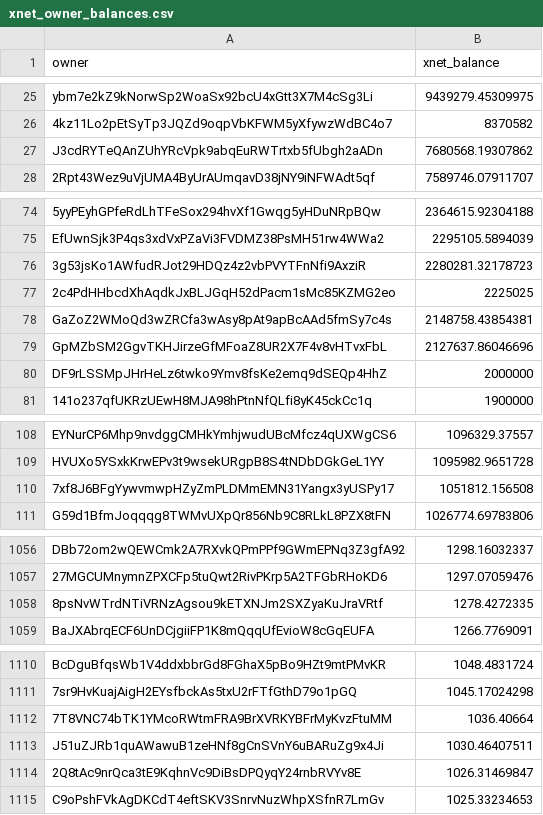
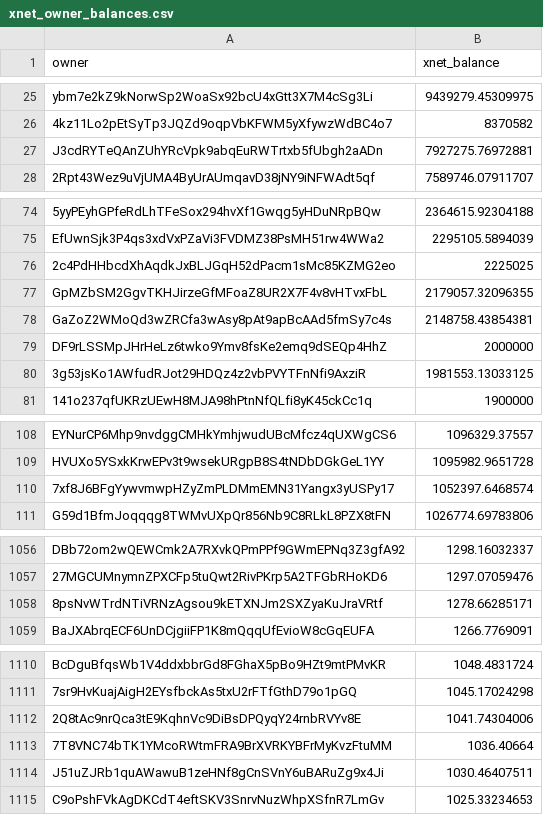
Before and after one commit to xnet-community-data/xnet-data-integration, a CSV file: data/derived/xnet_owner_balances.csv, drawn as a sheet; only a part is shown, gaps mark what is left out; removed rows and columns are numbered as before the commit, all else as after; the diff names each change by its address in the sheet, - before the commit and + after, or states it on an @@ line.

Commit message:
Publish XNET live state (full)

```diff
--- a/data/derived/xnet_owner_balances.csv
+++ b/data/derived/xnet_owner_balances.csv
-B27 (xnet_balance): 7680568.19307862
+B27 (xnet_balance): 7927275.76972881
-row 76: 3g53jsKo1AWfudRJot29HDQz4z2vbPVYTFnNfi9AxziR | 2280281.32178723
+row 77: GpMZbSM2GgvTKHJirzeGfMFoaZ8UR2X7F4v8vHTvxFbL | 2179057.32096355
-row 79: GpMZbSM2GgvTKHJirzeGfMFoaZ8UR2X7F4v8vHTvxFbL | 2127637.86046696
+row 80: 3g53jsKo1AWfudRJot29HDQz4z2vbPVYTFnNfi9AxziR | 1981553.13033125
-B110 (xnet_balance): 1051812.156508
+B110 (xnet_balance): 1052397.6468574
-B1058 (xnet_balance): 1278.4272335
+B1058 (xnet_balance): 1278.66285171
+row 1112: 2Q8tAc9nrQca3tE9KqhnVc9DiBsDPQyqY24rnbRVYv8E | 1041.74304006
-row 1114: 2Q8tAc9nrQca3tE9KqhnVc9DiBsDPQyqY24rnbRVYv8E | 1026.31469847
```
Also changed, not shown: 16 other files.
